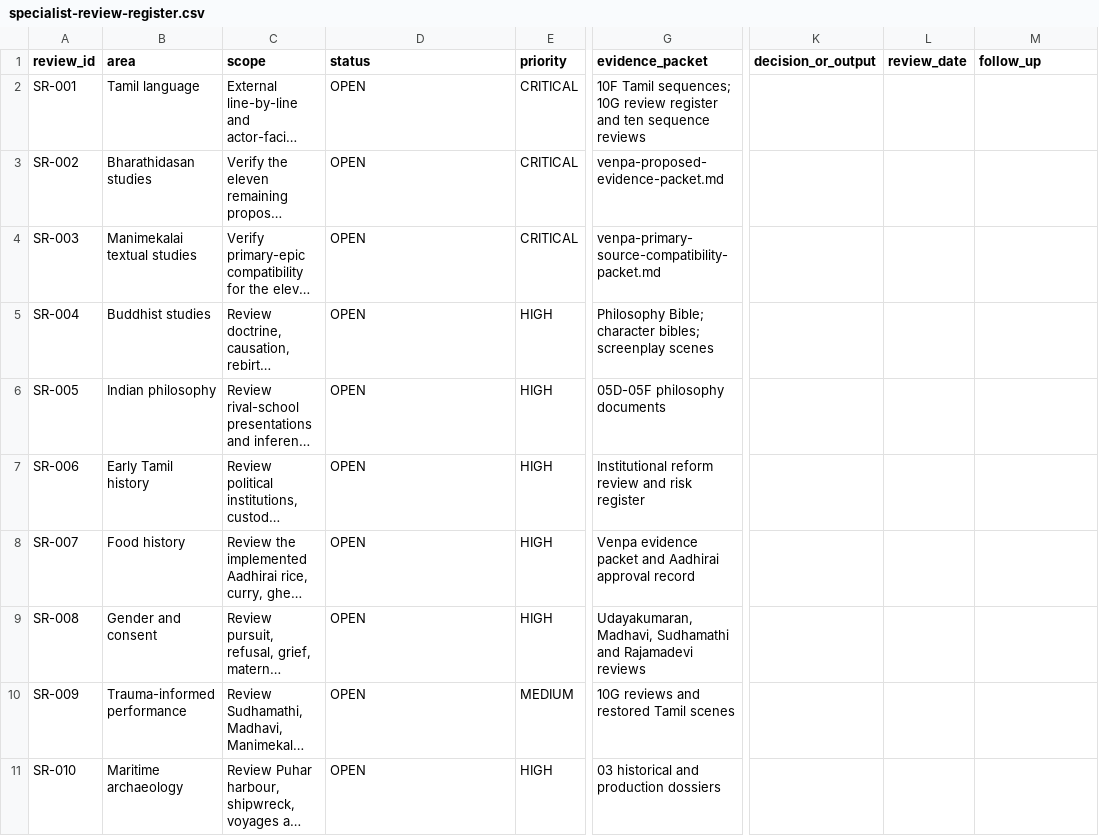
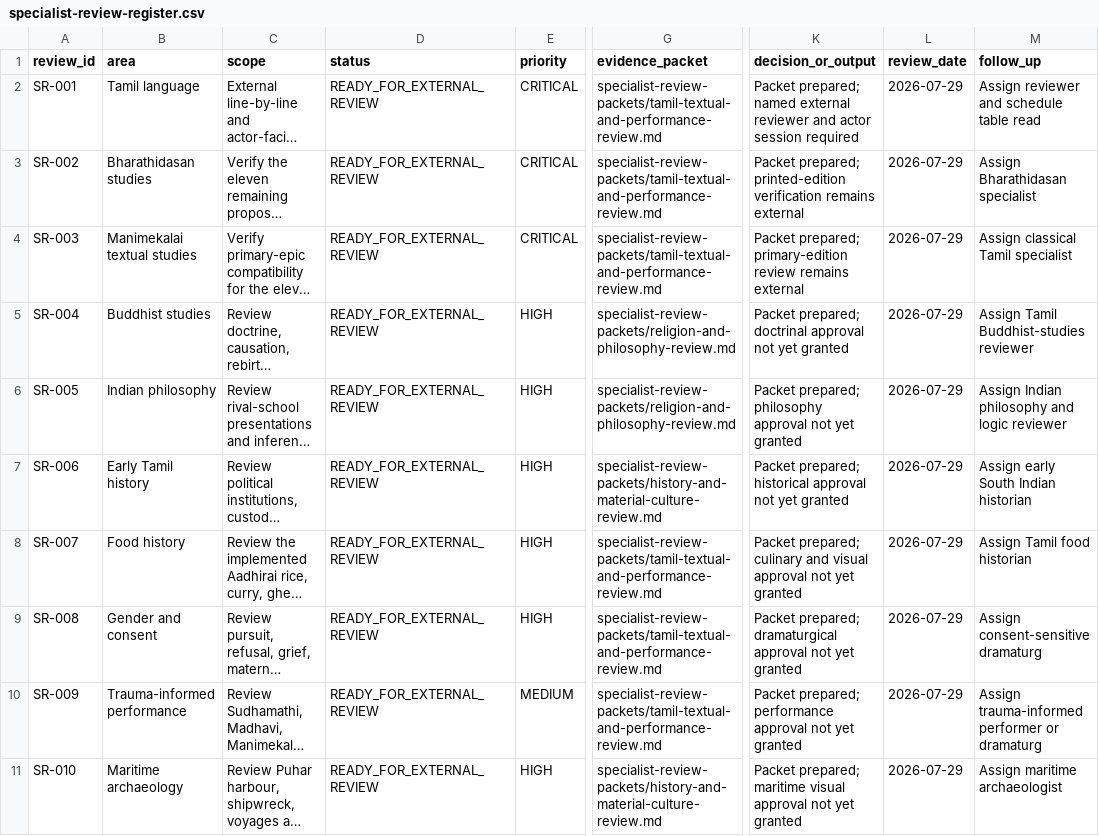
Before and after one commit to pugazg/manimekalai-cinematic-adaptation, a CSV file: docs/11-project-governance/specialist-review-register.csv, drawn as a sheet; only a part is shown, gaps mark what is left out; long unchanged cells end in …; the diff covers the shown part only; the diff names each change by its address in the sheet, - before the commit and + after, or states it on an @@ line.

Commit message:
Prepare specialist review packets (#15)

```diff
--- a/docs/11-project-governance/specialist-review-register.csv
+++ b/docs/11-project-governance/specialist-review-register.csv
-D2:D11 (status): OPEN
+D2:D11 (status): READY_FOR_EXTERNAL_REVIEW
-G2 (evidence_packet): 10F Tamil sequences; 10G review register and ten sequence reviews
+G2 (evidence_packet): specialist-review-packets/tamil-textual-and-performance-review.md
-K2 (decision_or_output): (empty)
+K2 (decision_or_output): Packet prepared; named external reviewer and actor session required
-L2:L11 (review_date): (empty)
+L2:L11 (review_date): 2026-07-29
-M2 (follow_up): (empty)
+M2 (follow_up): Assign reviewer and schedule table read
-G3 (evidence_packet): venpa-proposed-evidence-packet.md
+G3 (evidence_packet): specialist-review-packets/tamil-textual-and-performance-review.md
-K3 (decision_or_output): (empty)
+K3 (decision_or_output): Packet prepared; printed-edition verification remains external
-M3 (follow_up): (empty)
+M3 (follow_up): Assign Bharathidasan specialist
-G4 (evidence_packet): venpa-primary-source-compatibility-packet.md
+G4 (evidence_packet): specialist-review-packets/tamil-textual-and-performance-review.md
-K4 (decision_or_output): (empty)
+K4 (decision_or_output): Packet prepared; primary-edition review remains external
-M4 (follow_up): (empty)
+M4 (follow_up): Assign classical Tamil specialist
-G5 (evidence_packet): Philosophy Bible; character bibles; screenplay scenes
+G5 (evidence_packet): specialist-review-packets/religion-and-philosophy-review.md
-K5 (decision_or_output): (empty)
+K5 (decision_or_output): Packet prepared; doctrinal approval not yet granted
-M5 (follow_up): (empty)
+M5 (follow_up): Assign Tamil Buddhist-studies reviewer
-G6 (evidence_packet): 05D-05F philosophy documents
+G6 (evidence_packet): specialist-review-packets/religion-and-philosophy-review.md
-K6 (decision_or_output): (empty)
+K6 (decision_or_output): Packet prepared; philosophy approval not yet granted
-M6 (follow_up): (empty)
+M6 (follow_up): Assign Indian philosophy and logic reviewer
-G7 (evidence_packet): Institutional reform review and risk register
+G7 (evidence_packet): specialist-review-packets/history-and-material-culture-review.md
-K7 (decision_or_output): (empty)
+K7 (decision_or_output): Packet prepared; historical approval not yet granted
-M7 (follow_up): (empty)
+M7 (follow_up): Assign early South Indian historian
-G8 (evidence_packet): Venpa evidence packet and Aadhirai approval record
+G8 (evidence_packet): specialist-review-packets/tamil-textual-and-performance-review.md
-K8 (decision_or_output): (empty)
+K8 (decision_or_output): Packet prepared; culinary and visual approval not yet granted
-M8 (follow_up): (empty)
+M8 (follow_up): Assign Tamil food historian
-G9 (evidence_packet): Udayakumaran, Madhavi, Sudhamathi and Rajamadevi reviews
+G9 (evidence_packet): specialist-review-packets/tamil-textual-and-performance-review.md
-K9 (decision_or_output): (empty)
+K9 (decision_or_output): Packet prepared; dramaturgical approval not yet granted
-M9 (follow_up): (empty)
+M9 (follow_up): Assign consent-sensitive dramaturg
-G10 (evidence_packet): 10G reviews and restored Tamil scenes
+G10 (evidence_packet): specialist-review-packets/tamil-textual-and-performance-review.md
-K10 (decision_or_output): (empty)
+K10 (decision_or_output): Packet prepared; performance approval not yet granted
-M10 (follow_up): (empty)
+M10 (follow_up): Assign trauma-informed performer or dramaturg
-G11 (evidence_packet): 03 historical and production dossiers
+G11 (evidence_packet): specialist-review-packets/history-and-material-culture-review.md
-K11 (decision_or_output): (empty)
+K11 (decision_or_output): Packet prepared; maritime visual approval not yet granted
-M11 (follow_up): (empty)
+M11 (follow_up): Assign maritime archaeologist
```
Also changed, not shown: 15 edited cells elsewhere in this file, docs/11-project-governance/repository-file-audit.csv, 14 other files.
